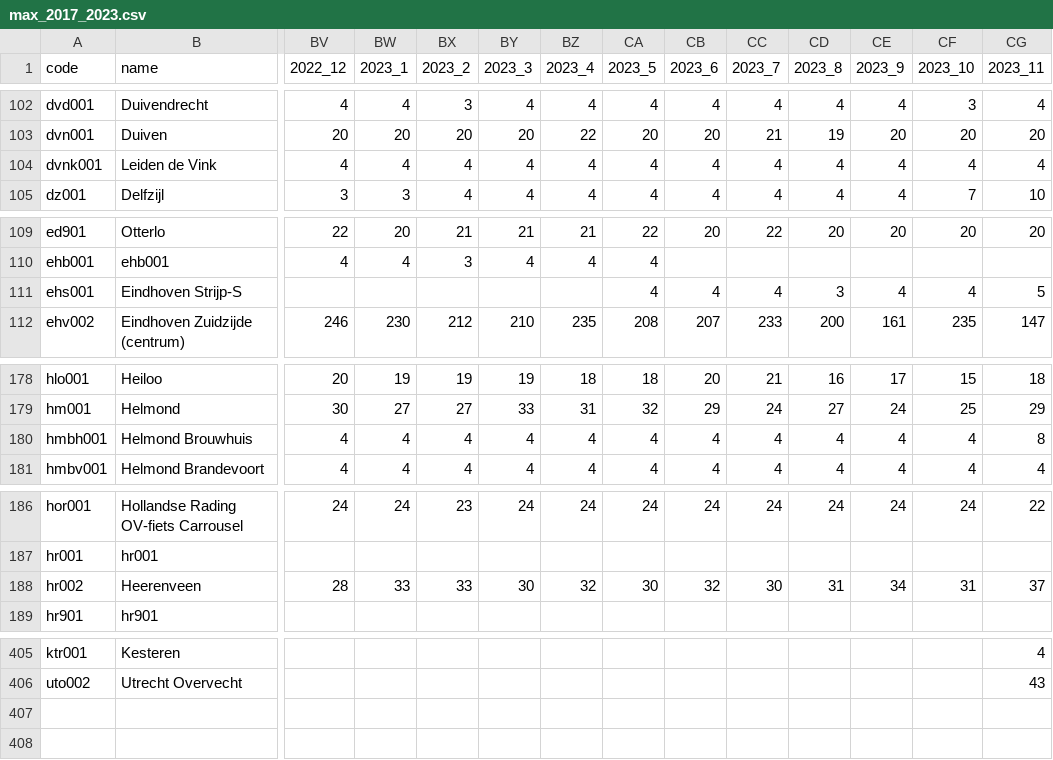
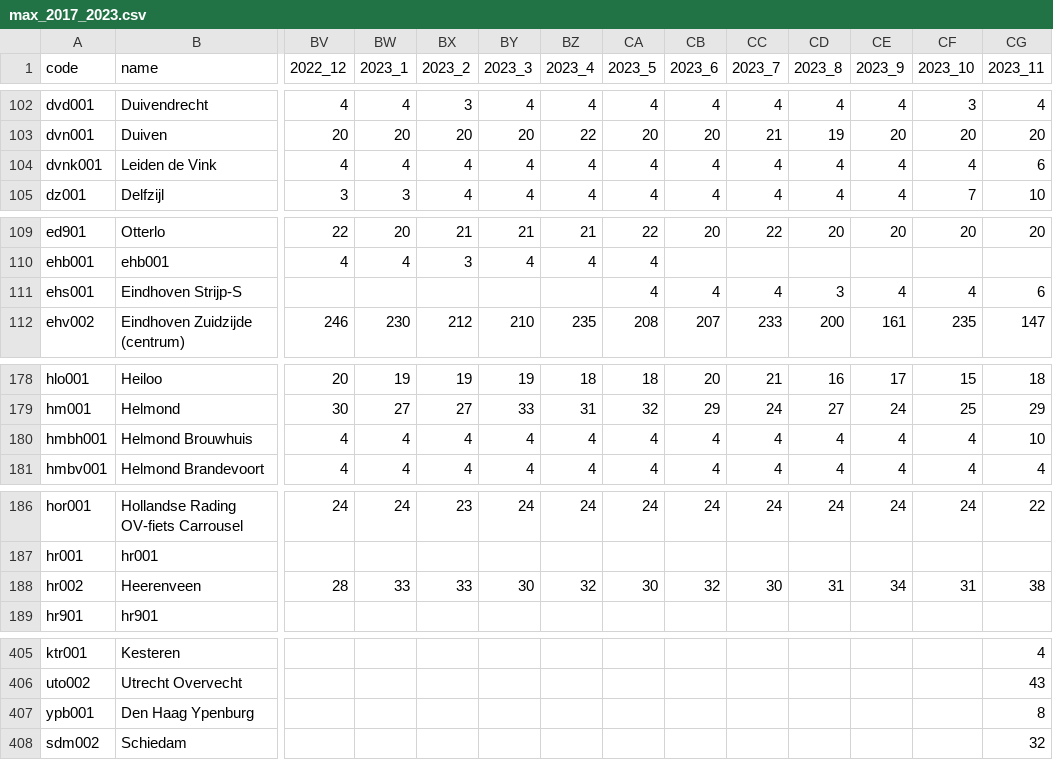
Before and after one commit to cristan/OvFietsBeschikbaarheidApp, a CSV file: app/src/main/res/raw/max_2017_2023.csv, drawn as a sheet; only a part is shown, gaps mark what is left out; rows hold the shown columns only; the diff covers the shown part only; the diff names each change by its address in the sheet, - before the commit and + after, or states it on an @@ line.

Commit message:
Update max capacities

```diff
--- a/app/src/main/res/raw/max_2017_2023.csv
+++ b/app/src/main/res/raw/max_2017_2023.csv
-CG104 (2023_11): 4
+CG104 (2023_11): 6
-CG111 (2023_11): 5
+CG111 (2023_11): 6
-CG180 (2023_11): 8
+CG180 (2023_11): 10
-CG188 (2023_11): 37
+CG188 (2023_11): 38
+row 407: ypb001 | Den Haag Ypenburg |  |  |  |  |  |  |  |  |  |  |  | 8
+row 408: sdm002 | Schiedam |  |  |  |  |  |  |  |  |  |  |  | 32
```
Also changed, not shown: 4 edited cells elsewhere in this file.
